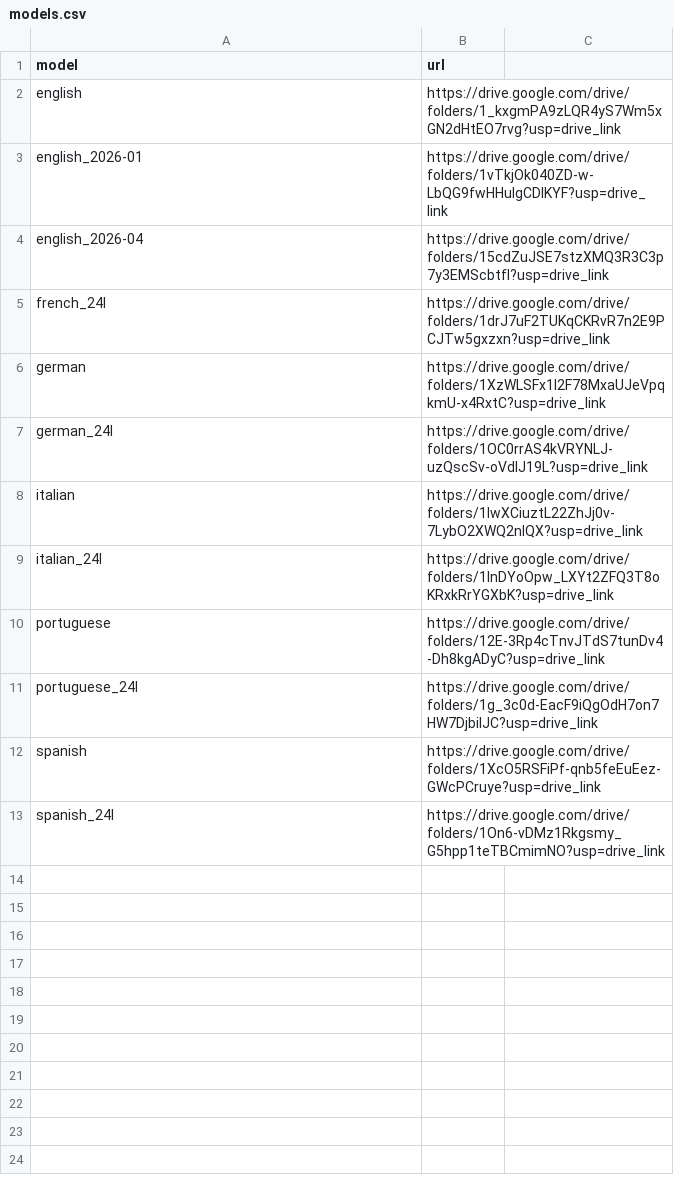
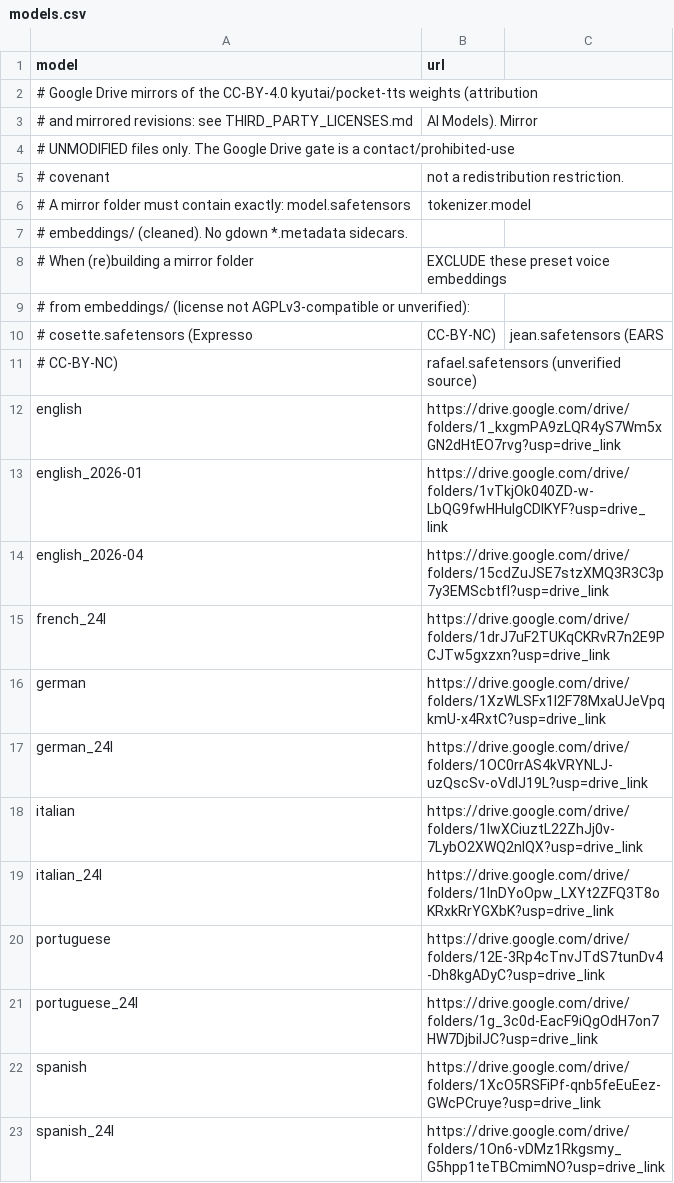
Before and after one commit to igoor-noprofit/igoor, a CSV file: plugins/pockettts/models.csv, drawn as a sheet; the diff names each change by its address in the sheet, - before the commit and + after, or states it on an @@ line.

Commit message:
license + import/export

```diff
--- a/plugins/pockettts/models.csv
+++ b/plugins/pockettts/models.csv
+row 2: # Google Drive mirrors of the CC-BY-4.0 kyutai/pocket-tts weights (attribution
+row 3: # and mirrored revisions: see THIRD_PARTY_LICENSES.md | AI Models). Mirror
+row 4: # UNMODIFIED files only. The Google Drive gate is a contact/prohibited-use
+row 5: # covenant | not a redistribution restriction.
+row 6: # A mirror folder must contain exactly: model.safetensors | tokenizer.model
+row 7: # embeddings/ (cleaned). No gdown *.metadata sidecars.
+row 8: # When (re)building a mirror folder | EXCLUDE these preset voice embeddings
+row 9: # from embeddings/ (license not AGPLv3-compatible or unverified):
+row 10: # cosette.safetensors (Expresso | CC-BY-NC) | jean.safetensors (EARS
+row 11: # CC-BY-NC) | rafael.safetensors (unverified source)
```
Also changed, not shown: 3 other files.
